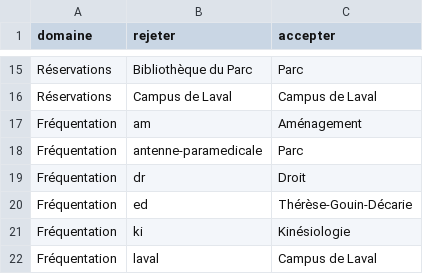
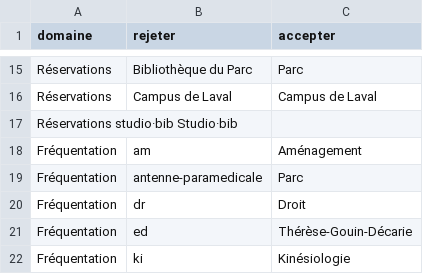
Before and after one commit to bibudem/donnees-gestion, a CSV file: manuel/donnees/synonymes.csv, drawn as a sheet; only a part is shown, gaps mark what is left out; the shorter side is filled out with more unchanged rows.

```diff
--- a/manuel/donnees/synonymes.csv
+++ b/manuel/donnees/synonymes.csv
@@ -16,2 +16,3 @@ Réservations	Bibliothèque du Parc	Parc
 Réservations	Campus de Laval	Campus de Laval
+Réservations    studio·bib  Studio·bib
 Fréquentation	am	Aménagement
```
Also changed, not shown: manuel/donnees/disciplines.csv, manuel/donnees/programmes.csv, 1 other file.
